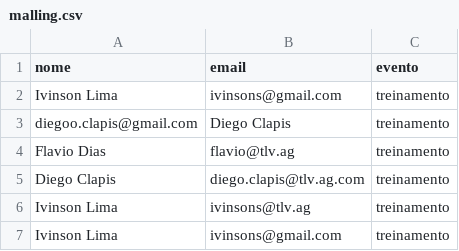
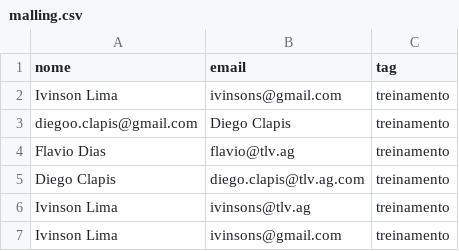
Before and after one commit to Henrique-Arnaud/EmailMarketing, a CSV file: Model/malling.csv, drawn as a sheet.

Commit message:
evento -> tag

```diff
--- a/Model/malling.csv
+++ b/Model/malling.csv
@@ -1,2 +1,2 @@
-nome;email;evento
+nome;email;tag
 Ivinson Lima;ivinsons@gmail.com;treinamento
```
